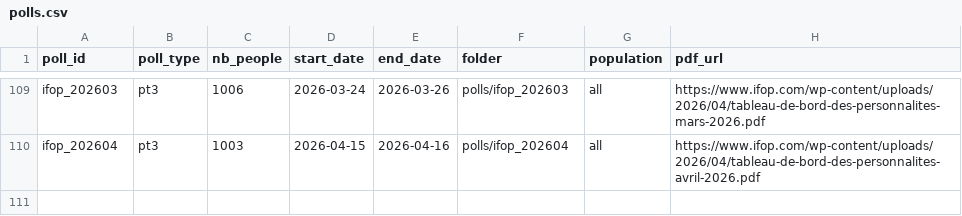
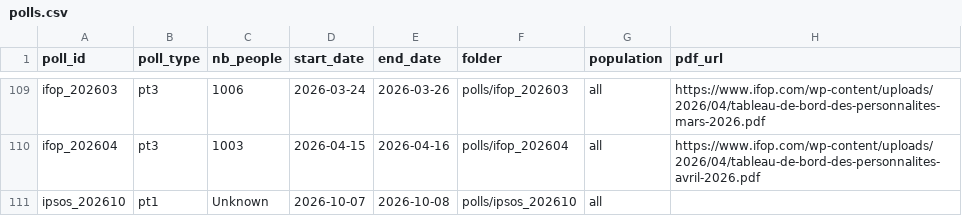
Before and after one commit to MieuxVoter/mj-database-2027, a CSV file: polls.csv, drawn as a sheet; only a part is shown, gaps mark what is left out; the diff names each change by its address in the sheet, - before the commit and + after, or states it on an @@ line.

```diff
--- a/polls.csv
+++ b/polls.csv
+row 111: ipsos_202610 | pt1 | Unknown | 2026-10-07 | 2026-10-08 | polls/ipsos_202610 | all
```
Also changed, not shown: 3 other files.
